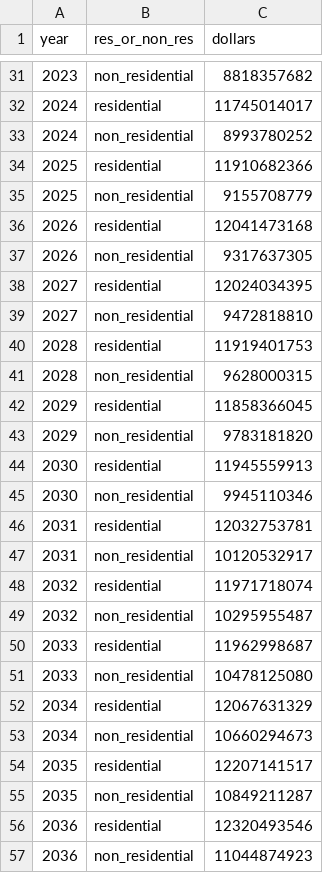
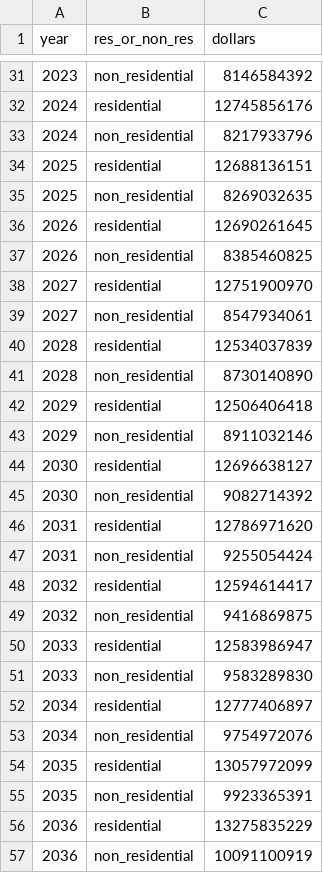
Before and after one commit to tlumip/tlumip, a CSV file: root/scenario/inputs/t0/construction_forecast.csv, drawn as a sheet; only a part is shown, gaps mark what is left out; the diff covers the shown part only.

```diff
--- a/root/scenario/inputs/t0/construction_forecast.csv
+++ b/root/scenario/inputs/t0/construction_forecast.csv
@@ -31,27 +31,27 @@ year,res_or_non_res,dollars
-2023,non_residential,8818357682
-2024,residential,11745014017
-2024,non_residential,8993780252
-2025,residential,11910682366
-2025,non_residential,9155708779
-2026,residential,12041473168
-2026,non_residential,9317637305
-2027,residential,12024034395
-2027,non_residential,9472818810
-2028,residential,11919401753
-2028,non_residential,9628000315
-2029,residential,11858366045
-2029,non_residential,9783181820
-2030,residential,11945559913
-2030,non_residential,9945110346
-2031,residential,12032753781
-2031,non_residential,10120532917
-2032,residential,11971718074
-2032,non_residential,10295955487
-2033,residential,11962998687
-2033,non_residential,10478125080
-2034,residential,12067631329
-2034,non_residential,10660294673
-2035,residential,12207141517
-2035,non_residential,10849211287
-2036,residential,12320493546
-2036,non_residential,11044874923
+2023,non_residential,8146584392
+2024,residential,12745856176
+2024,non_residential,8217933796
+2025,residential,12688136151
+2025,non_residential,8269032635
+2026,residential,12690261645
+2026,non_residential,8385460825
+2027,residential,12751900970
+2027,non_residential,8547934061
+2028,residential,12534037839
+2028,non_residential,8730140890
+2029,residential,12506406418
+2029,non_residential,8911032146
+2030,residential,12696638127
+2030,non_residential,9082714392
+2031,residential,12786971620
+2031,non_residential,9255054424
+2032,residential,12594614417
+2032,non_residential,9416869875
+2033,residential,12583986947
+2033,non_residential,9583289830
+2034,residential,12777406897
+2034,non_residential,9754972076
+2035,residential,13057972099
+2035,non_residential,9923365391
+2036,residential,13275835229
+2036,non_residential,10091100919
```
Also changed, not shown: 8 added rows and 37 edited cells elsewhere in this file, root/scenario/inputs/t0/government_forecast.csv, 2 other files.
